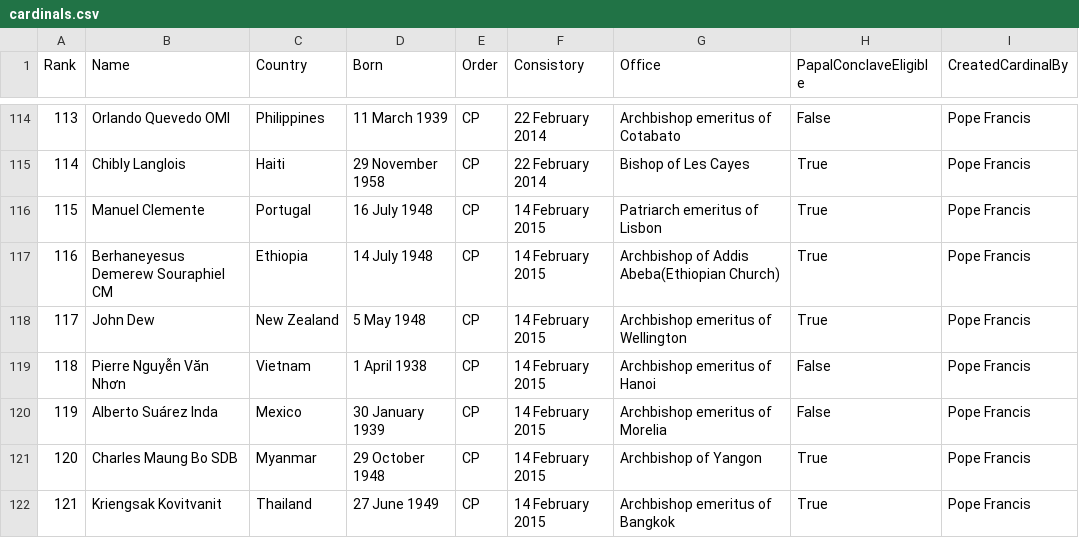
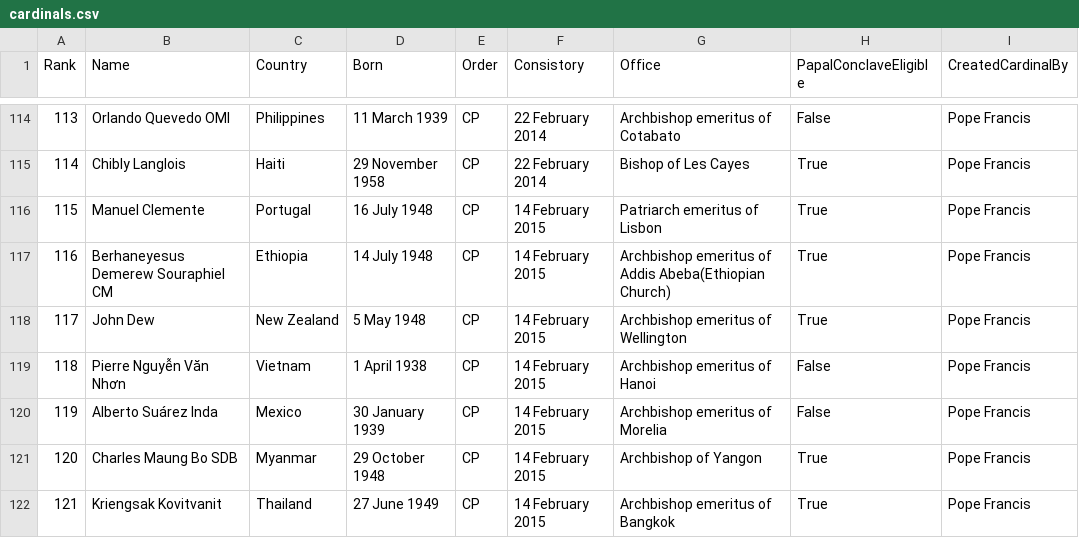
Before and after one commit to chrisvo/cardinals, a CSV file: cardinals.csv, drawn as a sheet; only a part is shown, gaps mark what is left out.

```diff
--- a/cardinals.csv
+++ b/cardinals.csv
@@ -116,3 +116,3 @@ Rank,Name,Country,Born,Order,Consistory,Office,PapalConclaveEligible,CreatedCard
 115,Manuel Clemente,Portugal,16 July 1948,CP,14 February 2015,Patriarch emeritus of Lisbon,True,Pope Francis
-116,Berhaneyesus Demerew Souraphiel CM,Ethiopia,14 July 1948,CP,14 February 2015,Archbishop of Addis Abeba(Ethiopian Church),True,Pope Francis
+116,Berhaneyesus Demerew Souraphiel CM,Ethiopia,14 July 1948,CP,14 February 2015,Archbishop emeritus of Addis Abeba(Ethiopian Church),True,Pope Francis
 117,John Dew,New Zealand,5 May 1948,CP,14 February 2015,Archbishop emeritus of Wellington,True,Pope Francis
```
Also changed, not shown: 4 other files.
